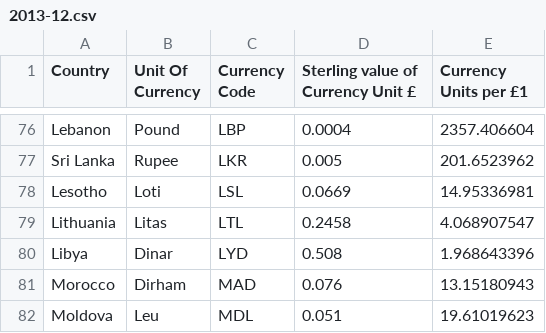
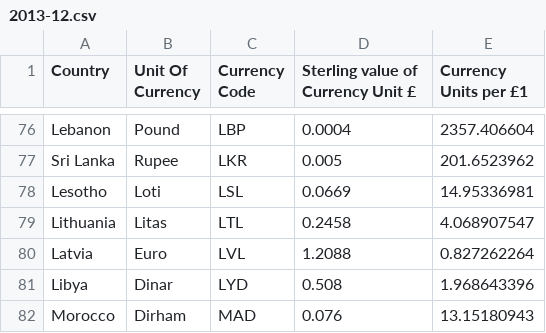
Before and after one commit to velikodniy/hmrc-rates, a CSV file: data/average/2013-12.csv, drawn as a sheet; only a part is shown, gaps mark what is left out; the shorter side is filled out with more unchanged rows; the diff names each change by its address in the sheet, - before the commit and + after, or states it on an @@ line.

```diff
--- a/data/average/2013-12.csv
+++ b/data/average/2013-12.csv
+row 80: Latvia | Euro | LVL | 1.2088 | 0.827262264
```
Also changed, not shown: data/average/2010-12.csv, 1 other file.
